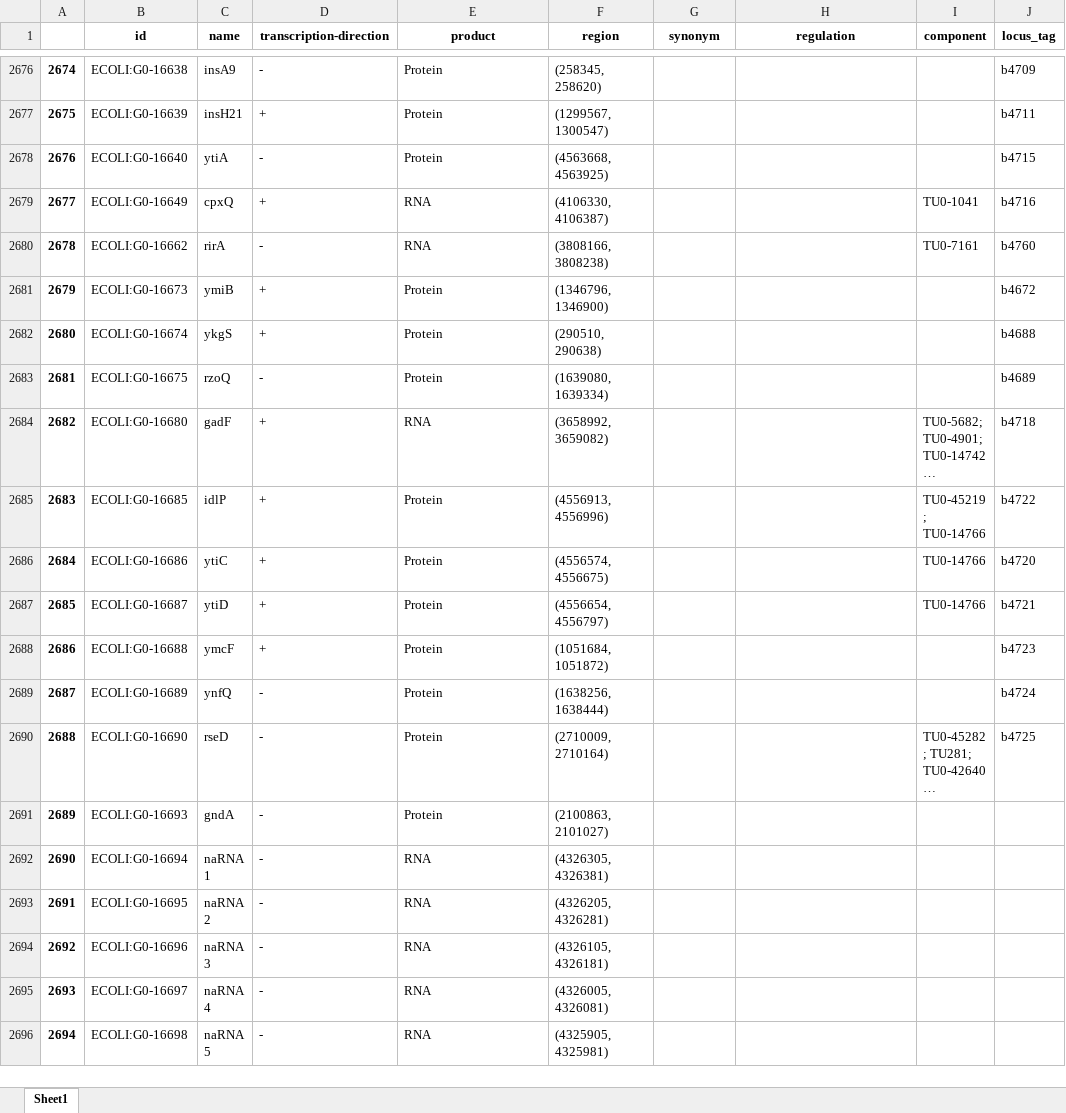
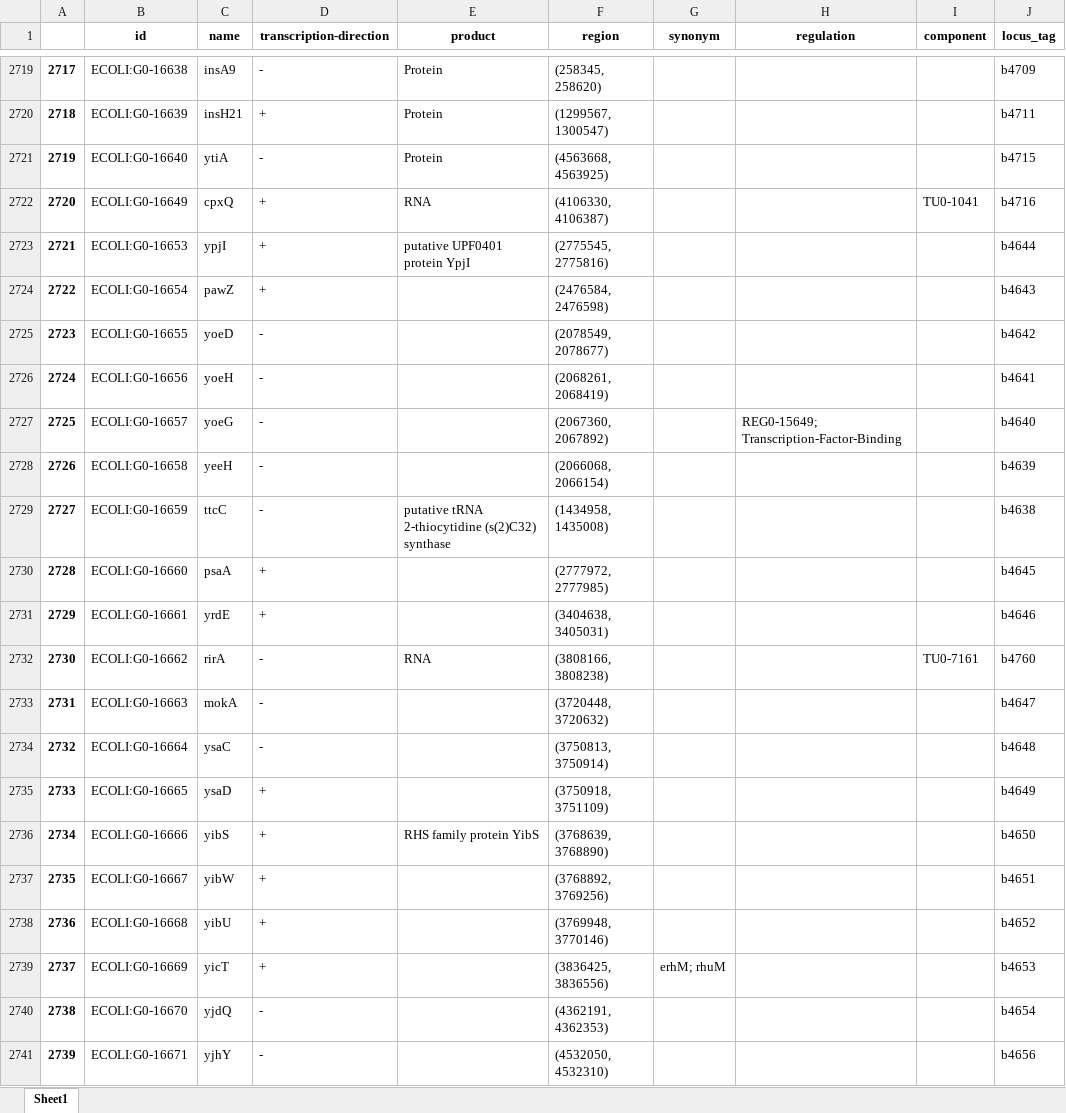
Before and after one commit to MinTTT/Biocyc_adapter, an Excel workbook: exported_data/Ecoli_gene_info.xlsx, sheet Sheet1, drawn as a sheet; only a part is shown, gaps mark what is left out; the shorter side is filled out with more unchanged rows; long unchanged cells end in …; values as stored, in another font and other column widths than the file's, no borders; the diff covers the shown part only; the diff names each change by its address in the sheet, - before the commit and + after, or states it on an @@ line.

```diff
--- a/exported_data/Ecoli_gene_info.xlsx (sheet Sheet1)
+++ b/exported_data/Ecoli_gene_info.xlsx (sheet Sheet1)
@@ column A renumbered from row 10 down @@
+row 2723: 2721 | ECOLI:G0-16653 | ypjI | + | putative UPF0401 protein YpjI | (2775545, 2775816) |  |  |  | b4644
+row 2724: 2722 | ECOLI:G0-16654 | pawZ | + |  | (2476584, 2476598) |  |  |  | b4643
+row 2725: 2723 | ECOLI:G0-16655 | yoeD | - |  | (2078549, 2078677) |  |  |  | b4642
+row 2726: 2724 | ECOLI:G0-16656 | yoeH | - |  | (2068261, 2068419) |  |  |  | b4641
+row 2727: 2725 | ECOLI:G0-16657 | yoeG | - |  | (2067360, 2067892) |  | REG0-15649; Transcription-Factor-Binding |  | b4640
+row 2728: 2726 | ECOLI:G0-16658 | yeeH | - |  | (2066068, 2066154) |  |  |  | b4639
+row 2729: 2727 | ECOLI:G0-16659 | ttcC | - | putative tRNA 2-thiocytidine (s(2)C32) synthase | (1434958, 1435008) |  |  |  | b4638
+row 2730: 2728 | ECOLI:G0-16660 | psaA | + |  | (2777972, 2777985) |  |  |  | b4645
+row 2731: 2729 | ECOLI:G0-16661 | yrdE | + |  | (3404638, 3405031) |  |  |  | b4646
+row 2733: 2731 | ECOLI:G0-16663 | mokA | - |  | (3720448, 3720632) |  |  |  | b4647
+row 2734: 2732 | ECOLI:G0-16664 | ysaC | - |  | (3750813, 3750914) |  |  |  | b4648
+row 2735: 2733 | ECOLI:G0-16665 | ysaD | + |  | (3750918, 3751109) |  |  |  | b4649
+row 2736: 2734 | ECOLI:G0-16666 | yibS | + | RHS family protein YibS | (3768639, 3768890) |  |  |  | b4650
+row 2737: 2735 | ECOLI:G0-16667 | yibW | + |  | (3768892, 3769256) |  |  |  | b4651
+row 2738: 2736 | ECOLI:G0-16668 | yibU | + |  | (3769948, 3770146) |  |  |  | b4652
+row 2739: 2737 | ECOLI:G0-16669 | yicT | + |  | (3836425, 3836556) | erhM; rhuM |  |  | b4653
+row 2740: 2738 | ECOLI:G0-16670 | yjdQ | - |  | (4362191, 4362353) |  |  |  | b4654
+row 2741: 2739 | ECOLI:G0-16671 | yjhY | - |  | (4532050, 4532310) |  |  |  | b4656
```
Also changed, not shown: 146 added rows elsewhere in this sheet, exported_data/Ecoli_features.xlsx, 10 other files.
